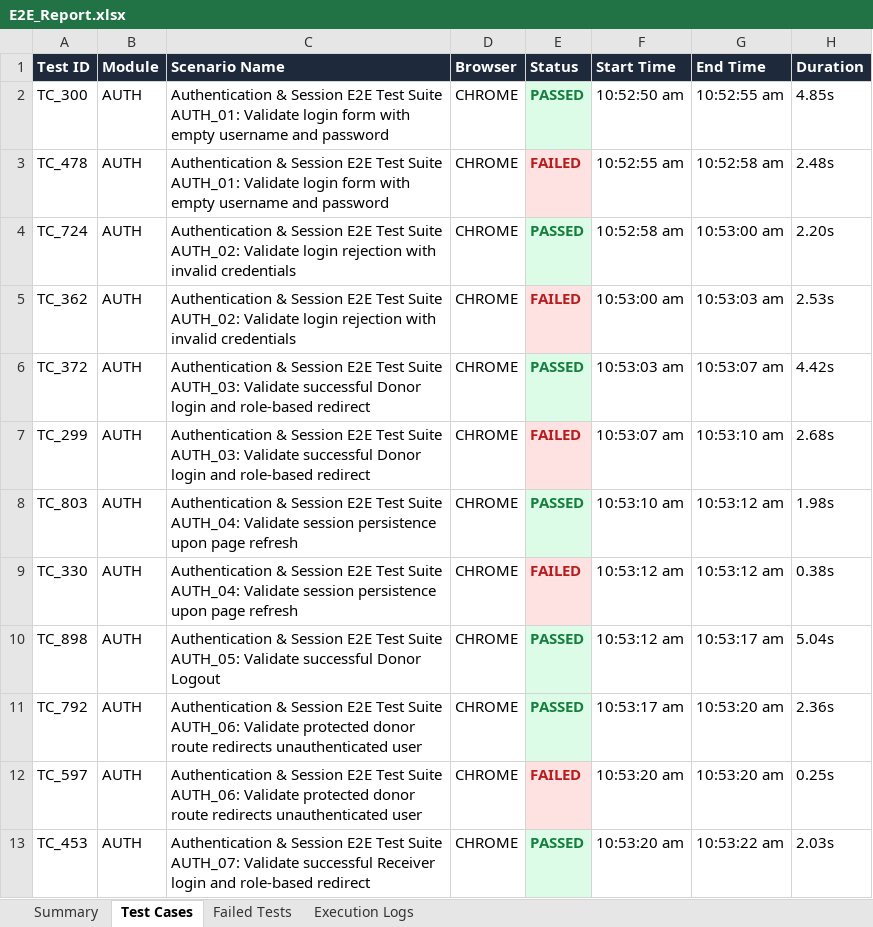
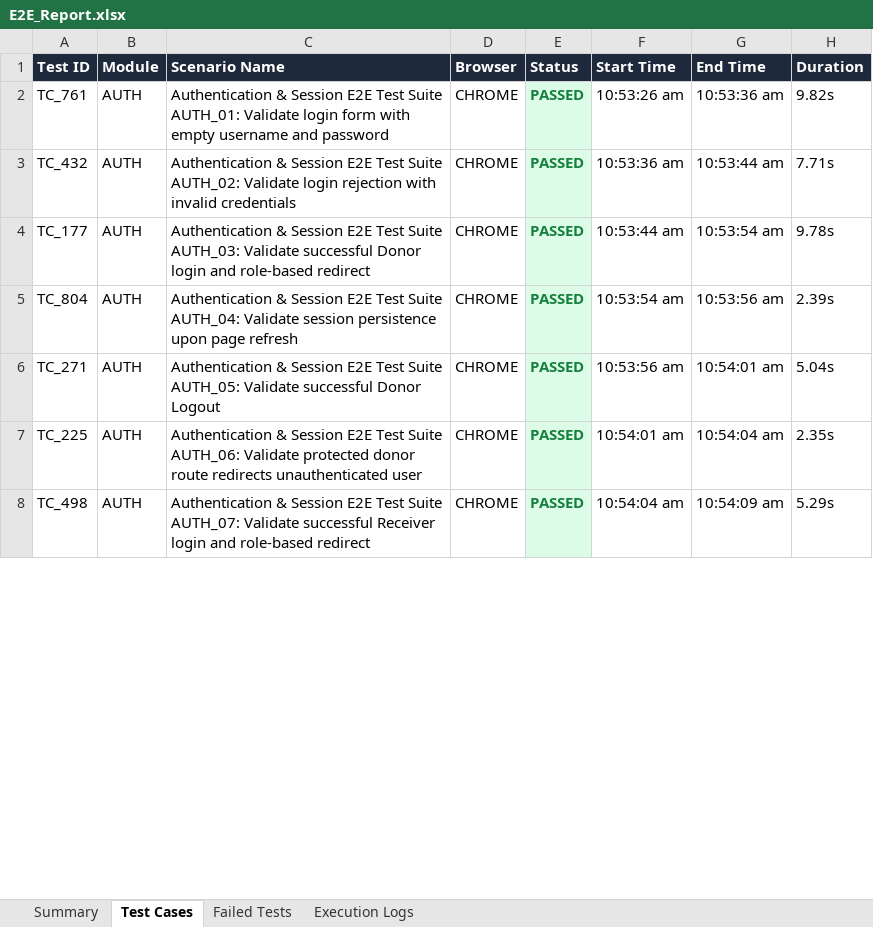
Before and after one commit to vara63/SHAREBITE, an Excel workbook: selenium-tests/reports/E2E_Report.xlsx, sheet Test Cases, drawn as a sheet; only a part is shown; values as stored, in another font and other column widths than the file's, no borders; removed rows and columns are numbered as before the commit, all else as after; the diff covers the shown part only; the diff names each change by its address in the sheet, - before the commit and + after, or states it on an @@ line.

Commit message:
fix: safe element visibility checks in donor and receiver dashboard page objects

```diff
--- a/selenium-tests/reports/E2E_Report.xlsx (sheet Test Cases)
+++ b/selenium-tests/reports/E2E_Report.xlsx (sheet Test Cases)
-A2 (Test ID): TC_300
+A2 (Test ID): TC_761
-F2 (Start Time): 10:52:50 am
+F2 (Start Time): 10:53:26 am
-G2 (End Time): 10:52:55 am
+G2 (End Time): 10:53:36 am
-H2 (Duration): 4.85s
+H2 (Duration): 9.82s
-row 3: TC_478 | AUTH | Authentication & Session E2E Test Suite AUTH_01: Validate login form with empty username and password | CHROME | FAILED | 10:52:55 am | 10:52:58 am | 2.48s
-A3 (Test ID): TC_724
+A3 (Test ID): TC_432
-F3 (Start Time): 10:52:58 am
+F3 (Start Time): 10:53:36 am
-G3 (End Time): 10:53:00 am
+G3 (End Time): 10:53:44 am
-H3 (Duration): 2.20s
+H3 (Duration): 7.71s
-row 5: TC_362 | AUTH | Authentication & Session E2E Test Suite AUTH_02: Validate login rejection with invalid credentials | CHROME | FAILED | 10:53:00 am | 10:53:03 am | 2.53s
-A4 (Test ID): TC_372
+A4 (Test ID): TC_177
-F4 (Start Time): 10:53:03 am
+F4 (Start Time): 10:53:44 am
-G4 (End Time): 10:53:07 am
+G4 (End Time): 10:53:54 am
-H4 (Duration): 4.42s
+H4 (Duration): 9.78s
-row 7: TC_299 | AUTH | Authentication & Session E2E Test Suite AUTH_03: Validate successful Donor login and role-based redirect | CHROME | FAILED | 10:53:07 am | 10:53:10 am | 2.68s
-A5 (Test ID): TC_803
+A5 (Test ID): TC_804
-F5 (Start Time): 10:53:10 am
+F5 (Start Time): 10:53:54 am
-G5 (End Time): 10:53:12 am
+G5 (End Time): 10:53:56 am
-H5 (Duration): 1.98s
+H5 (Duration): 2.39s
-row 9: TC_330 | AUTH | Authentication & Session E2E Test Suite AUTH_04: Validate session persistence upon page refresh | CHROME | FAILED | 10:53:12 am | 10:53:12 am | 0.38s
-A6 (Test ID): TC_898
+A6 (Test ID): TC_271
-F6 (Start Time): 10:53:12 am
+F6 (Start Time): 10:53:56 am
-G6 (End Time): 10:53:17 am
+G6 (End Time): 10:54:01 am
-A7 (Test ID): TC_792
+A7 (Test ID): TC_225
-F7 (Start Time): 10:53:17 am
+F7 (Start Time): 10:54:01 am
-G7 (End Time): 10:53:20 am
+G7 (End Time): 10:54:04 am
-H7 (Duration): 2.36s
+H7 (Duration): 2.35s
-row 12: TC_597 | AUTH | Authentication & Session E2E Test Suite AUTH_06: Validate protected donor route redirects unauthenticated user | CHROME | FAILED | 10:53:20 am | 10:53:20 am | 0.25s
-A8 (Test ID): TC_453
+A8 (Test ID): TC_498
-F8 (Start Time): 10:53:20 am
+F8 (Start Time): 10:54:04 am
-G8 (End Time): 10:53:22 am
+G8 (End Time): 10:54:09 am
-H8 (Duration): 2.03s
+H8 (Duration): 5.29s
```
Also changed, not shown: 10 removed rows and 44 edited cells elsewhere in this sheet, sheet Execution Logs, sheet Failed Tests, sheet Summary, 5 other files.
